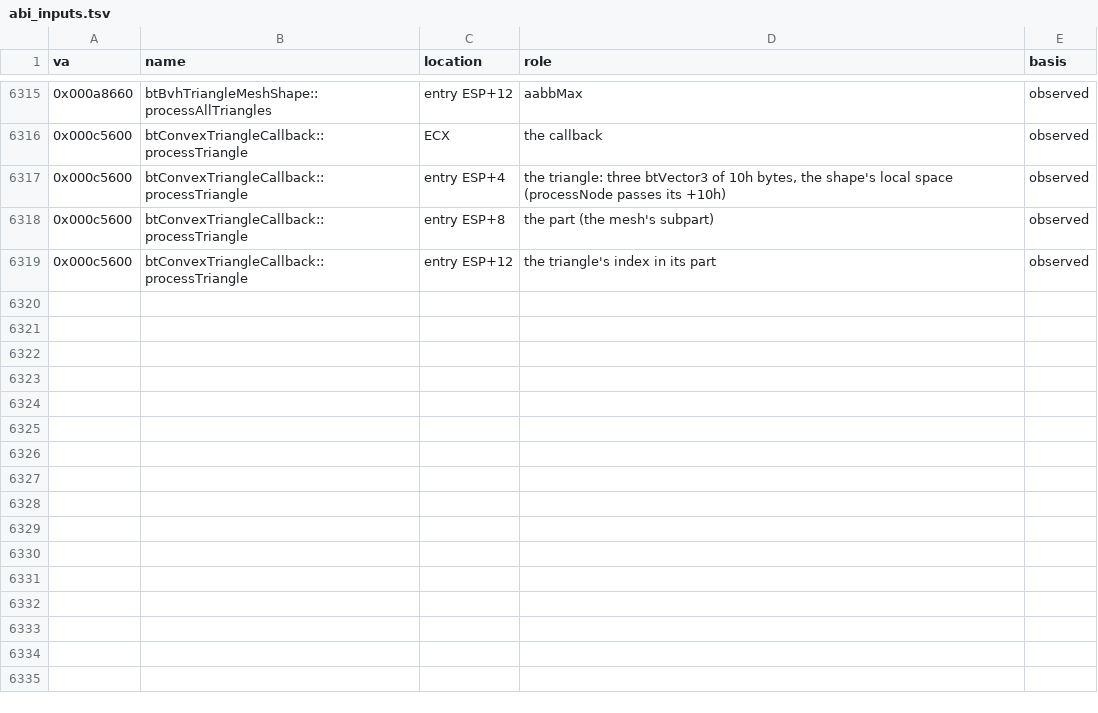
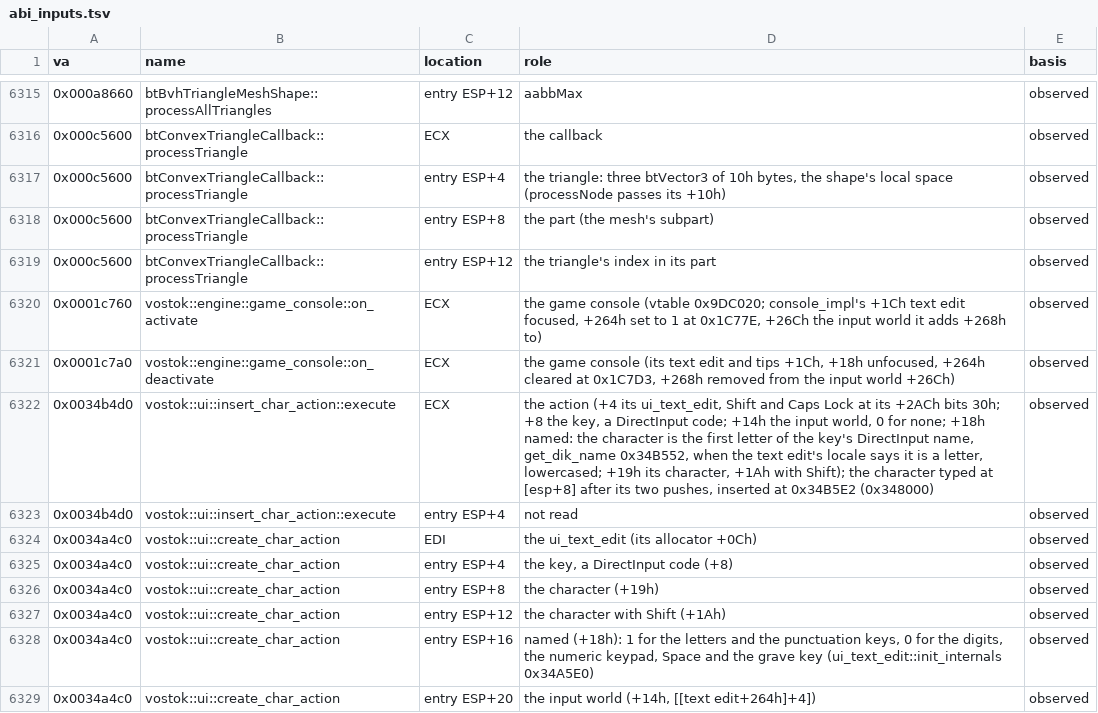
Before and after one commit to srp-survarium/skhid-srp, a TSV file: tools/re-kit/v026g/abi_inputs.tsv, drawn as a sheet; only a part is shown, gaps mark what is left out.

Commit message:
Patch 107: the console types the keyboard layout's text, as the chat
The console's text edit typed a key with insert_char_action::execute
(0x34B4D0): a fixed character, or the first letter of the key's
DirectInput name (get_dik_name 0x3B9C00). It never asked for the layout's
text. Under Wine's Wayland driver the name is the keysym (Cyrillic_tse),
so every letter key of a Cyrillic layout typed c. On Windows the window
procedure also dropped Alt+Shift while the console was open, because the
console is not one of the text inputs it checks (game+586Ch).

- console.char_typed (0x34B4DA): the key goes through the input world's
  keyboard's translate_text (0x3B92D0), the same call the chat makes, in
  patch 107's layout. A character the console font has (Windows-1251) is
  typed; anything else takes the game's own path.
- console.opened / console.closed (0x1C77E, 0x1C7D3): one atomic.
- window.lang_focus (0x18365): a layout request goes to DefWindowProc
  while the console is shown.

check_keyboard_layout_026g.py runs execute, the console's show and hide
and the window procedure in both exes, and gets a tools/checks.tsv row.
The re-kit gets rows for game_console, insert_char_action, create_char_action
and the input world's and keyboard's vtable slots.

```diff
--- a/tools/re-kit/v026g/abi_inputs.tsv
+++ b/tools/re-kit/v026g/abi_inputs.tsv
@@ -6319 +6319,11 @@ va	name	location	role	basis
 0x000c5600	btConvexTriangleCallback::processTriangle	entry ESP+12	the triangle's index in its part	observed
+0x0001c760	vostok::engine::game_console::on_activate	ECX	the game console (vtable 0x9DC020; console_impl's +1Ch text edit focused, +264h set to 1 at 0x1C77E, +26Ch the input world it adds +268h to)	observed
+0x0001c7a0	vostok::engine::game_console::on_deactivate	ECX	the game console (its text edit and tips +1Ch, +18h unfocused, +264h cleared at 0x1C7D3, +268h removed from the input world +26Ch)	observed
+0x0034b4d0	vostok::ui::insert_char_action::execute	ECX	the action (+4 its ui_text_edit, Shift and Caps Lock at its +2ACh bits 30h; +8 the key, a DirectInput code; +14h the input world, 0 for none; +18h named: the character is the first letter of the key's DirectInput name, get_dik_name 0x34B552, when the text edit's locale says it is a letter, lowercased; +19h its character, +1Ah with Shift); the character typed at [esp+8] after its two pushes, inserted at 0x34B5E2 (0x348000)	observed
+0x0034b4d0	vostok::ui::insert_char_action::execute	entry ESP+4	not read	observed
+0x0034a4c0	vostok::ui::create_char_action	EDI	the ui_text_edit (its allocator +0Ch)	observed
+0x0034a4c0	vostok::ui::create_char_action	entry ESP+4	the key, a DirectInput code (+8)	observed
+0x0034a4c0	vostok::ui::create_char_action	entry ESP+8	the character (+19h)	observed
+0x0034a4c0	vostok::ui::create_char_action	entry ESP+12	the character with Shift (+1Ah)	observed
+0x0034a4c0	vostok::ui::create_char_action	entry ESP+16	named (+18h): 1 for the letters and the punctuation keys, 0 for the digits, the numeric keypad, Space and the grave key (ui_text_edit::init_internals 0x34A5E0)	observed
+0x0034a4c0	vostok::ui::create_char_action	entry ESP+20	the input world (+14h, [[text edit+264h]+4])	observed
```
Also changed, not shown: srp-026g/client-patches/fields_026g.tsv, srp-026g/client-patches/sites_026g.tsv, 22 other files.
